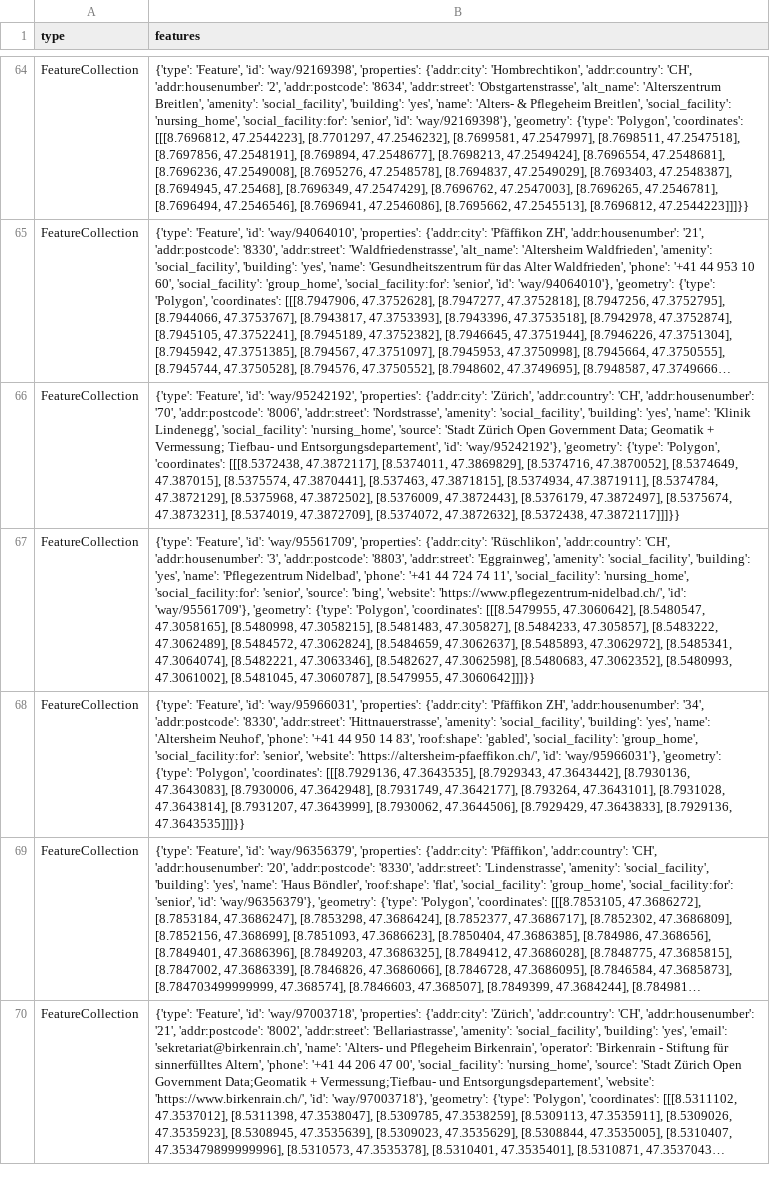
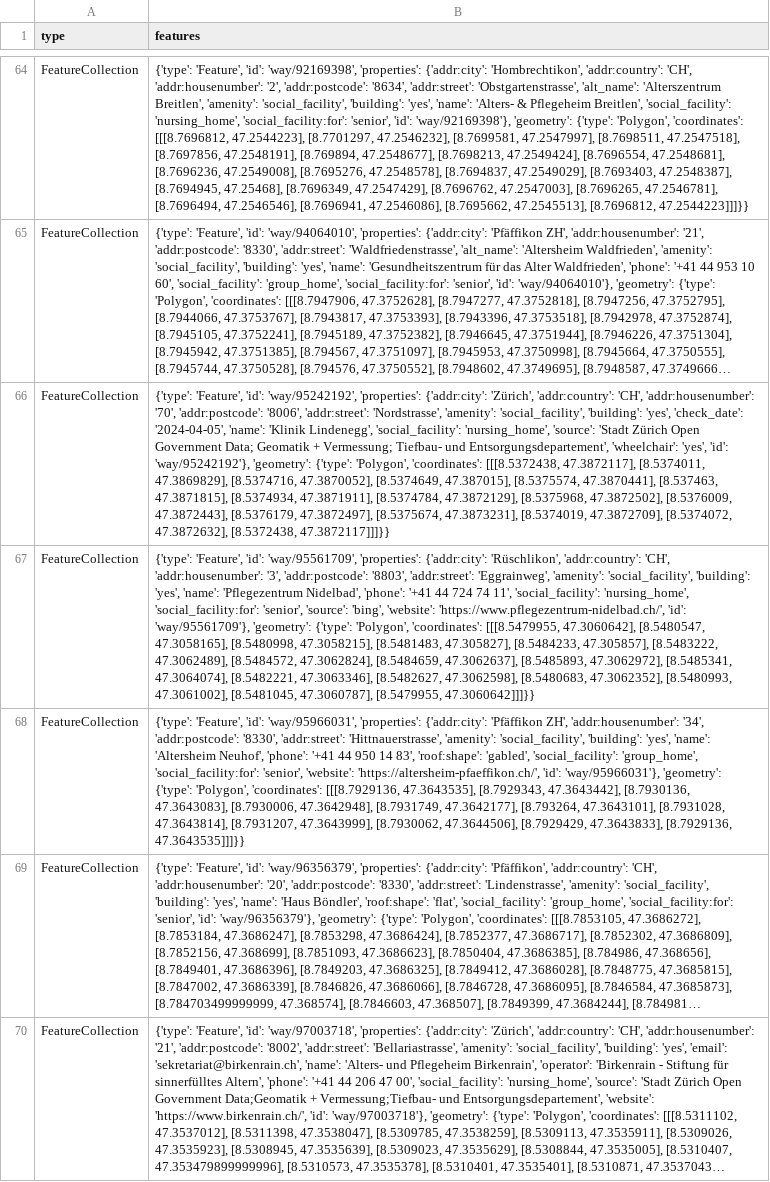
Before and after one commit to OpenBracketsCH/rescue-data, a CSV file: data/csv/facilities/nursing_home/nursing_home_dispo_srz.csv, drawn as a sheet; only a part is shown, gaps mark what is left out; long unchanged cells end in …; the diff names each change by its address in the sheet, - before the commit and + after, or states it on an @@ line.

```diff
--- a/data/csv/facilities/nursing_home/nursing_home_dispo_srz.csv
+++ b/data/csv/facilities/nursing_home/nursing_home_dispo_srz.csv
-B66 (features): …'building': 'yes', 'name': 'Klinik Lindenegg', 'social_facility': 'nursing_home', 'source': 'Stadt Zürich Open Government Data; Geomatik + Vermessung; Tiefbau- und Entsorgungsdepartement', 'id': 'way/95242192'},…
+B66 (features): …'building': 'yes', 'check_date': '2024-04-05', 'name': 'Klinik Lindenegg', 'social_facility': 'nursing_home', 'source': 'Stadt Zürich Open Government Data; Geomatik + Vermessung; Tiefbau- und Entsorgungsdepartement', 'wheelchair': 'yes', 'id': 'way/95242192'},…
```
Also changed, not shown: data/csv/defis/defis_stadt_zh.csv, data/csv/kindergarten/kindergarten_dispo_srz.csv, 8 other files.
